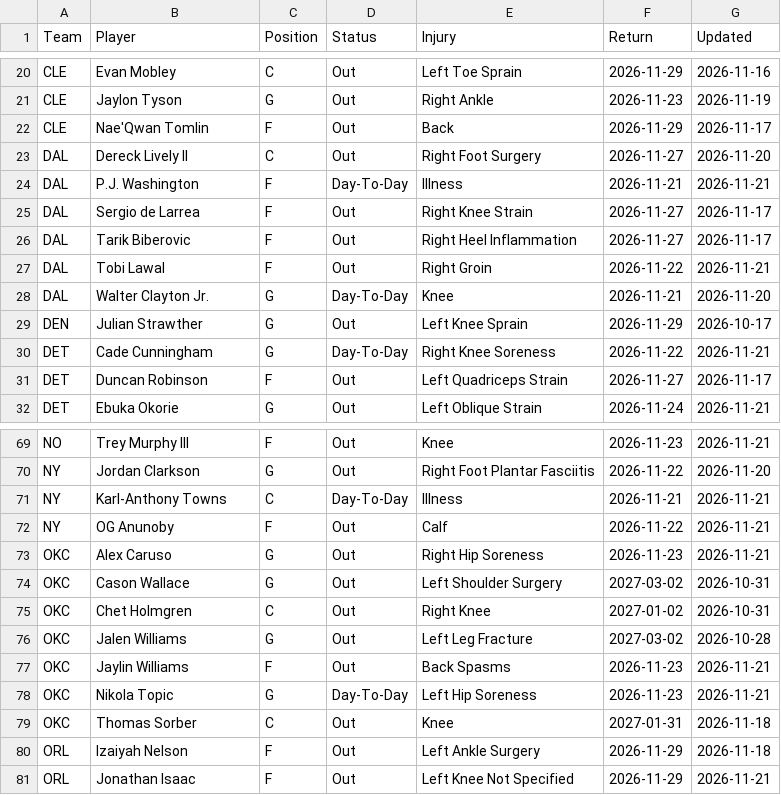
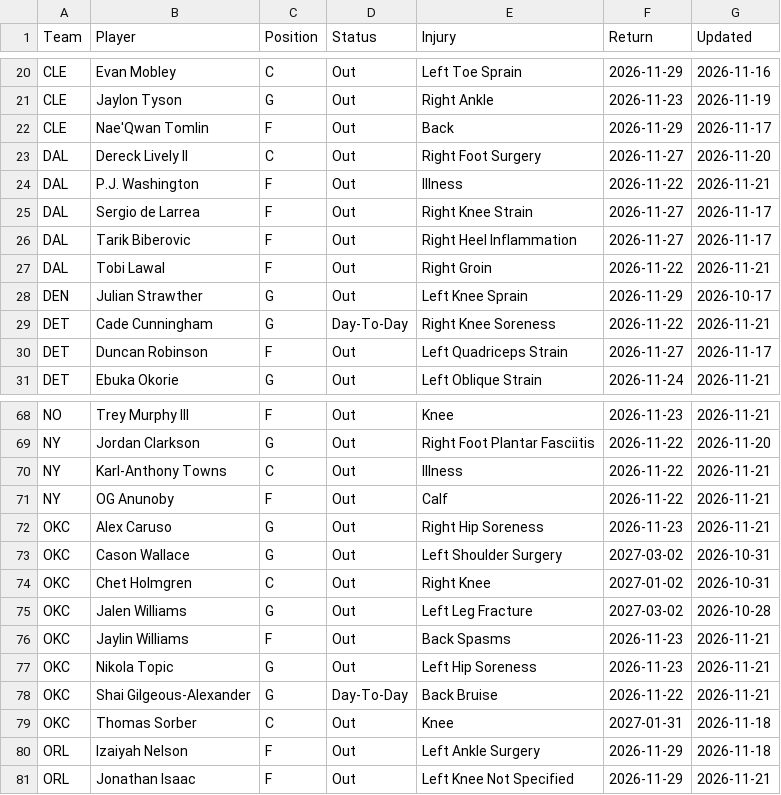
Before and after one commit to HitByOne/NBAData, a CSV file: site/data/nba_2027_injury_report.csv, drawn as a sheet; only a part is shown, gaps mark what is left out.

```diff
--- a/site/data/nba_2027_injury_report.csv
+++ b/site/data/nba_2027_injury_report.csv
@@ -23,3 +23,3 @@ CLE,Nae'Qwan Tomlin,F,Out,Back,2026-11-29,2026-11-17
 DAL,Dereck Lively II,C,Out,Right Foot Surgery,2026-11-27,2026-11-20
-DAL,P.J. Washington,F,Day-To-Day,Illness,2026-11-21,2026-11-21
+DAL,P.J. Washington,F,Out,Illness,2026-11-22,2026-11-21
 DAL,Sergio de Larrea,F,Out,Right Knee Strain,2026-11-27,2026-11-17
@@ -27,3 +27,2 @@ DAL,Tarik Biberovic,F,Out,Right Heel Inflammation,2026-11-27,2026-11-17
 DAL,Tobi Lawal,F,Out,Right Groin,2026-11-22,2026-11-21
-DAL,Walter Clayton Jr.,G,Day-To-Day,Knee,2026-11-21,2026-11-20
 DEN,Julian Strawther,G,Out,Left Knee Sprain,2026-11-29,2026-10-17
@@ -70,3 +69,3 @@ NO,Trey Murphy III,F,Out,Knee,2026-11-23,2026-11-21
 NY,Jordan Clarkson,G,Out,Right Foot Plantar Fasciitis,2026-11-22,2026-11-20
-NY,Karl-Anthony Towns,C,Day-To-Day,Illness,2026-11-21,2026-11-21
+NY,Karl-Anthony Towns,C,Out,Illness,2026-11-22,2026-11-21
 NY,OG Anunoby,F,Out,Calf,2026-11-22,2026-11-21
@@ -77,3 +76,4 @@ OKC,Jalen Williams,G,Out,Left Leg Fracture,2027-03-02,2026-10-28
 OKC,Jaylin Williams,F,Out,Back Spasms,2026-11-23,2026-11-21
-OKC,Nikola Topic,G,Day-To-Day,Left Hip Soreness,2026-11-23,2026-11-21
+OKC,Nikola Topic,G,Out,Left Hip Soreness,2026-11-23,2026-11-21
+OKC,Shai Gilgeous-Alexander,G,Day-To-Day,Back Bruise,2026-11-22,2026-11-21
 OKC,Thomas Sorber,C,Out,Knee,2027-01-31,2026-11-18
```
Also changed, not shown: records/nba_2027_starting5_log.csv, site/data/nba_2027_prop_odds_status.csv, 5 other files.
